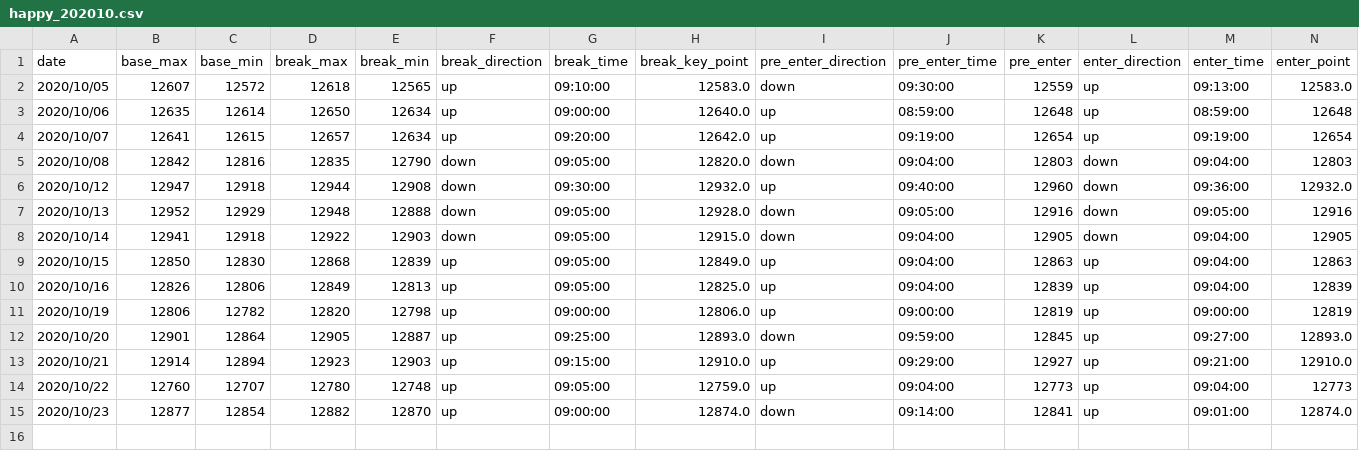
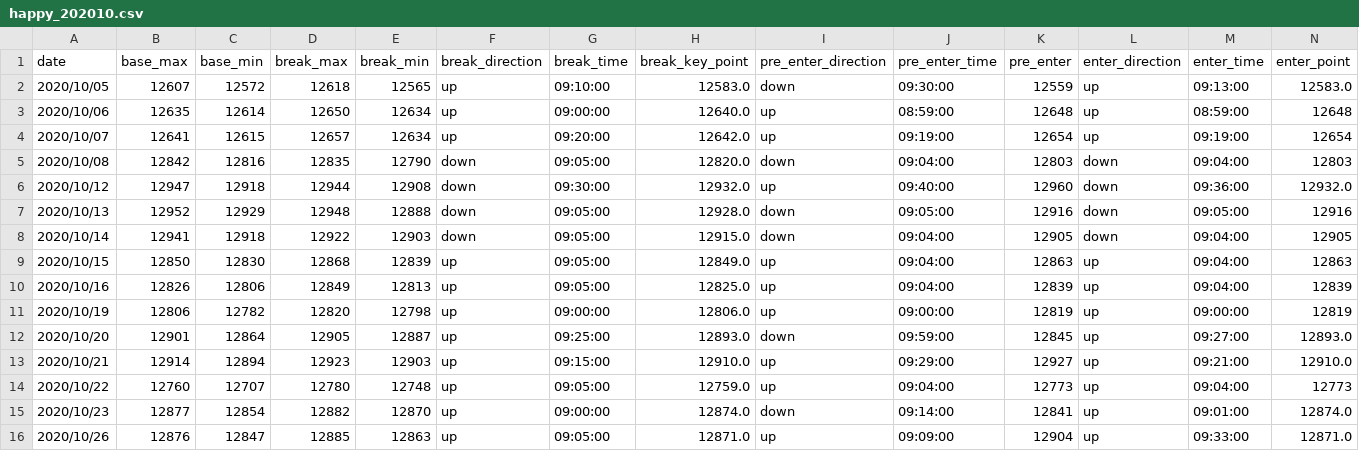
Before and after one commit to ngxial03/Future, a CSV file: out/happy_202010.csv, drawn as a sheet; only a part is shown; rows hold the shown columns only; the diff names each change by its address in the sheet, - before the commit and + after, or states it on an @@ line.

```diff
--- a/out/happy_202010.csv
+++ b/out/happy_202010.csv
+row 16: 2020/10/26 | 12876 | 12847 | 12885 | 12863 | up | 09:05:00 | 12871.0 | up | 09:09:00 | 12904 | up | 09:33:00 | 12871.0
```
Also changed, not shown: out/happy_total.csv, out/max_min_total.csv, 2 other files.
